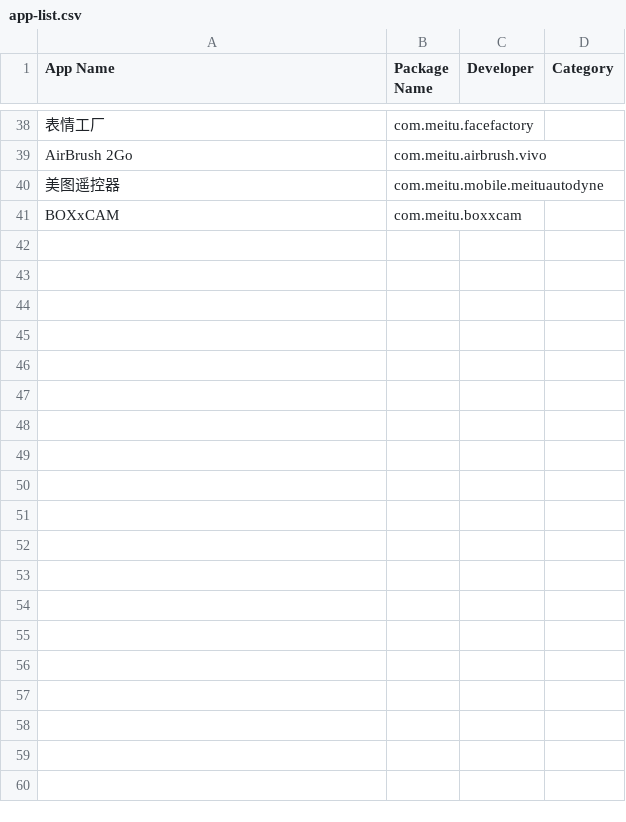
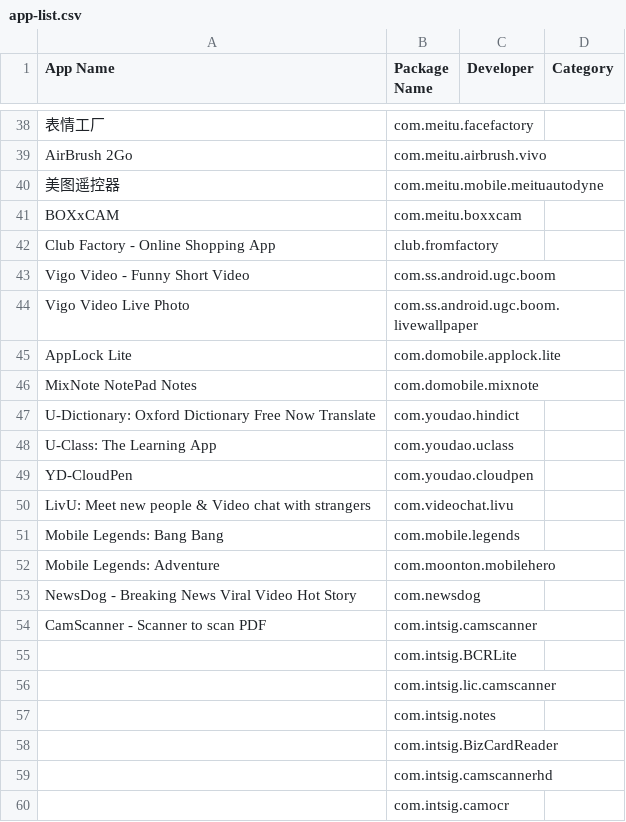
Before and after one commit to kunal52/chinese-app-list, a CSV file: app-list.csv, drawn as a sheet; only a part is shown, gaps mark what is left out; the diff covers the shown part only; the diff names each change by its address in the sheet, - before the commit and + after, or states it on an @@ line.

Commit message:
Updated List

```diff
--- a/app-list.csv
+++ b/app-list.csv
+row 42: Club Factory - Online Shopping App | club.fromfactory
+row 43: Vigo Video - Funny Short Video | com.ss.android.ugc.boom
+row 44: Vigo Video Live Photo | com.ss.android.ugc.boom.livewallpaper
+row 45: AppLock Lite | com.domobile.applock.lite
+row 46: MixNote NotePad Notes | com.domobile.mixnote
+row 47: U-Dictionary: Oxford Dictionary Free Now Translate | com.youdao.hindict
+row 48: U-Class: The Learning App | com.youdao.uclass
+row 49: YD-CloudPen | com.youdao.cloudpen
+row 50: LivU: Meet new people & Video chat with strangers | com.videochat.livu
+row 51: Mobile Legends: Bang Bang | com.mobile.legends
+row 52: Mobile Legends: Adventure | com.moonton.mobilehero
+row 53: NewsDog - Breaking News Viral Video Hot Story | com.newsdog
+row 54: CamScanner - Scanner to scan PDF | com.intsig.camscanner
+row 55:  | com.intsig.BCRLite
+row 56:  | com.intsig.lic.camscanner
+row 57:  | com.intsig.notes
+row 58:  | com.intsig.BizCardReader
+row 59:  | com.intsig.camscannerhd
+row 60:  | com.intsig.camocr
```
Also changed, not shown: 56 added rows elsewhere in this file.
